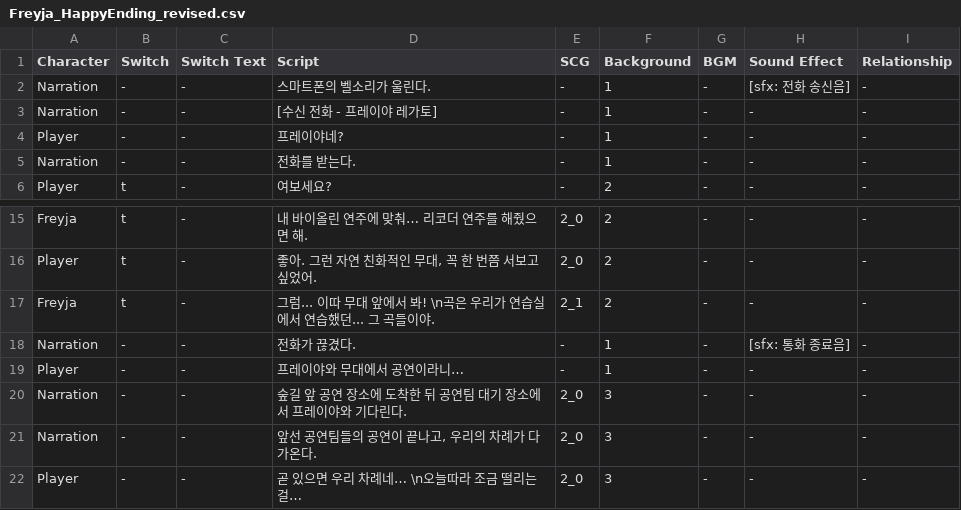
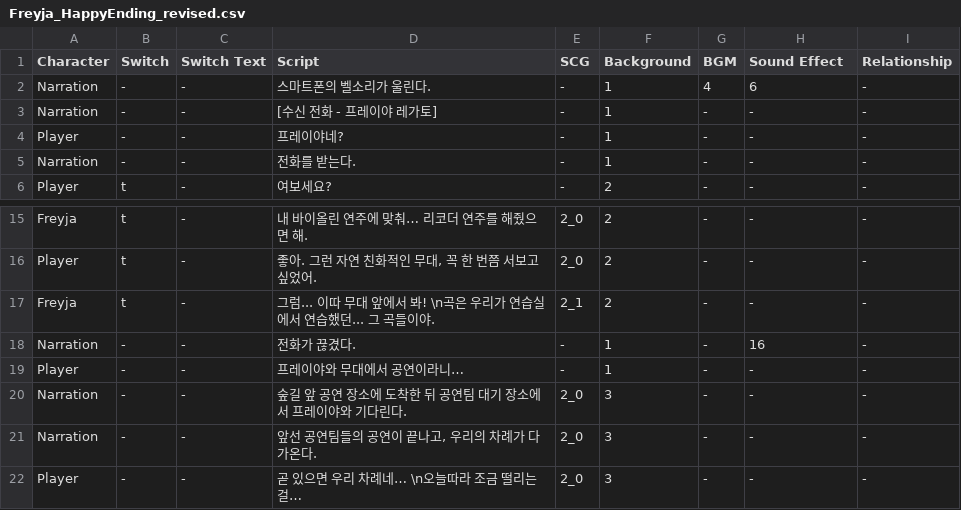
Before and after one commit to ninyong3/FLBW, a CSV file: Assets/Resources/scenario/Freyja_HappyEnding_revised.csv, drawn as a sheet; only a part is shown, gaps mark what is left out.

```diff
--- a/Assets/Resources/scenario/Freyja_HappyEnding_revised.csv
+++ b/Assets/Resources/scenario/Freyja_HappyEnding_revised.csv
@@ -1,3 +1,3 @@
 Character ,Switch,Switch Text,Script,SCG,Background,BGM,Sound Effect,Relationship
-Narration,-,-,스마트폰의 벨소리가 울린다.,-,1,-,[sfx: 전화 송신음],-
+Narration,-,-,스마트폰의 벨소리가 울린다.,-,1,4,6,-
 Narration,-,-,[수신 전화 - 프레이야 레가토],-,1,-,-,-
@@ -17,3 +17,3 @@ Player,t,-,"좋아. 그런 자연 친화적인 무대, 꼭 한 번쯤 서보고
 Freyja,t,-,그럼... 이따 무대 앞에서 봐! \n곡은 우리가 연습실에서 연습했던... 그 곡들이야.,2_1,2,-,-,-
-Narration,-,-,전화가 끊겼다.,-,1,-,[sfx: 통화 종료음],-
+Narration,-,-,전화가 끊겼다.,-,1,-,16,-
 Player,-,-,프레이야와 무대에서 공연이라니… ,-,1,-,-,-
```
Also changed, not shown: Assets/Resources/scenario/Freyja_Main02_revised.csv, Assets/Resources/scenario/Jin_HappyEnding_revised.csv, 22 other files.
